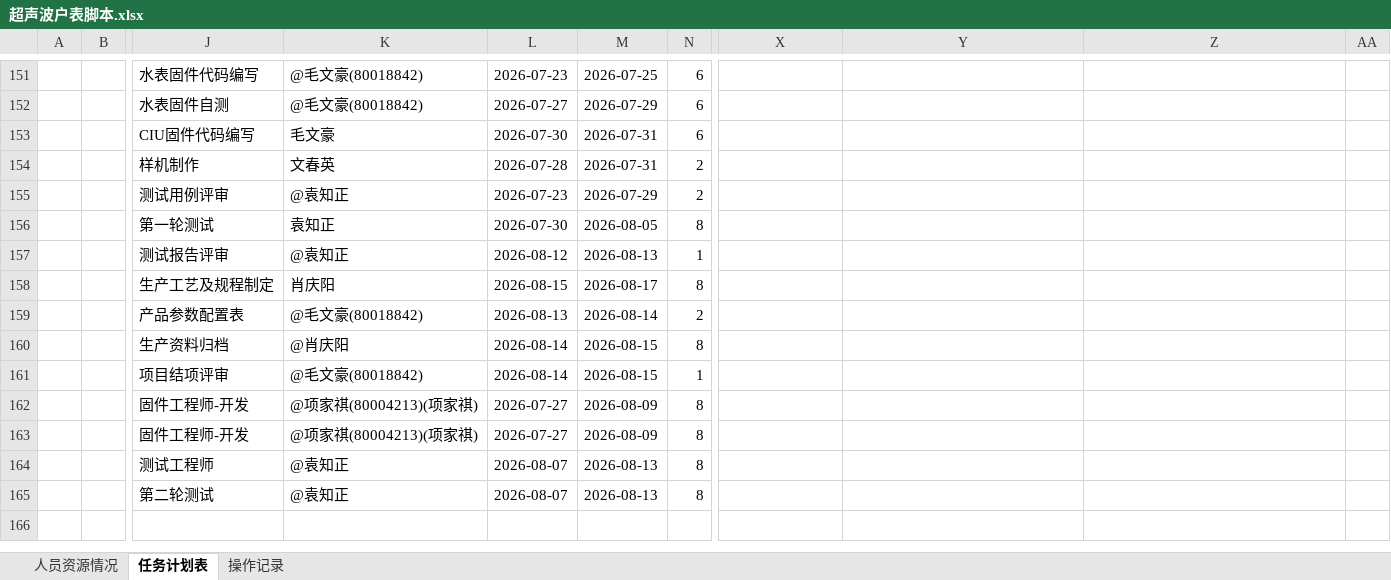
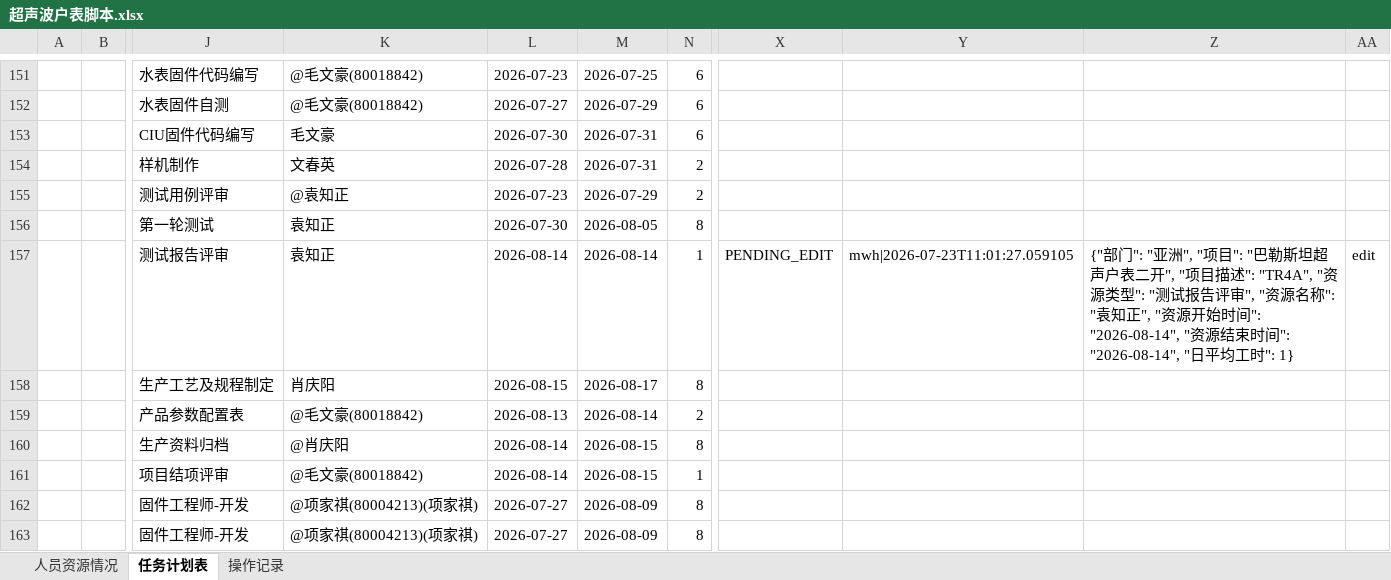
Before and after one commit to kill-Japanese/report-check, an Excel workbook: 超声波户表脚本.xlsx, sheet 任务计划表, drawn as a sheet; only a part is shown, gaps mark what is left out; the shorter side is filled out with more unchanged rows; values as stored, in another font and other column widths than the file's, no borders; the diff names each change by its address in the sheet, - before the commit and + after, or states it on an @@ line.

```diff
--- a/超声波户表脚本.xlsx (sheet 任务计划表)
+++ b/超声波户表脚本.xlsx (sheet 任务计划表)
-K157: @袁知正
+K157: 袁知正
-L157: 2026-08-12
+L157: 2026-08-14
-M157: 2026-08-13
+M157: 2026-08-14
-X157: (empty)
+X157: PENDING_EDIT
-Y157: (empty)
+Y157: mwh|2026-07-23T11:01:27.059105
-Z157: (empty)
+Z157: {"部门": "亚洲", "项目": "巴勒斯坦超声户表二开", "项目描述": "TR4A", "资源类型": "测试报告评审", "资源名称": "袁知正", "资源开始时间": "2026-08-14", "资源结束时间": "2026-08-14", "日平均工时": 1}
-AA157: (empty)
+AA157: edit
```
Also changed, not shown: sheet 操作记录.
